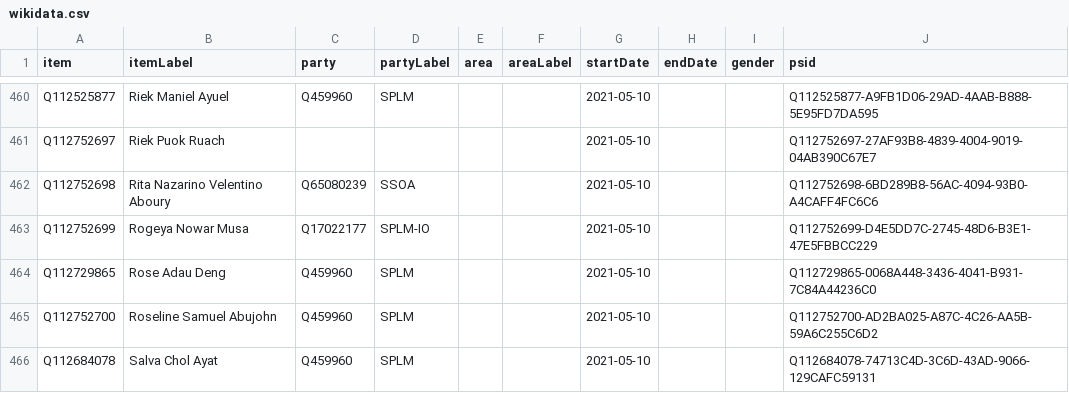
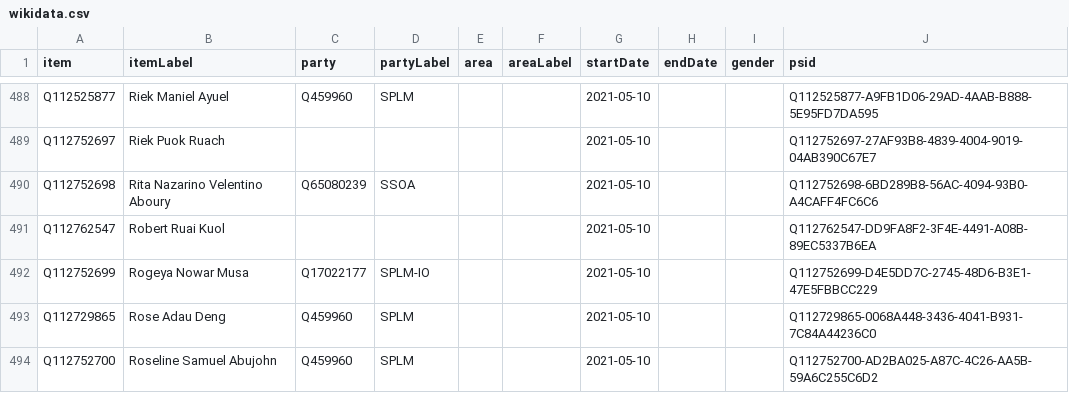
Before and after one commit to every-politician-scrapers/south-sudan, a CSV file: sources/legislature/2021-replacements/wikidata.csv, drawn as a sheet; only a part is shown, gaps mark what is left out; the shorter side is filled out with more unchanged rows; the diff covers the shown part only; the diff names each change by its address in the sheet, - before the commit and + after, or states it on an @@ line.

```diff
--- a/sources/legislature/2021-replacements/wikidata.csv
+++ b/sources/legislature/2021-replacements/wikidata.csv
+row 491: Q112762547 | Robert Ruai Kuol |  |  |  |  | 2021-05-10 |  |  | Q112762547-DD9FA8F2-3F4E-4491-A08B-89EC5337B6EA
```
Also changed, not shown: 34 added rows elsewhere in this file, 2 other files.
